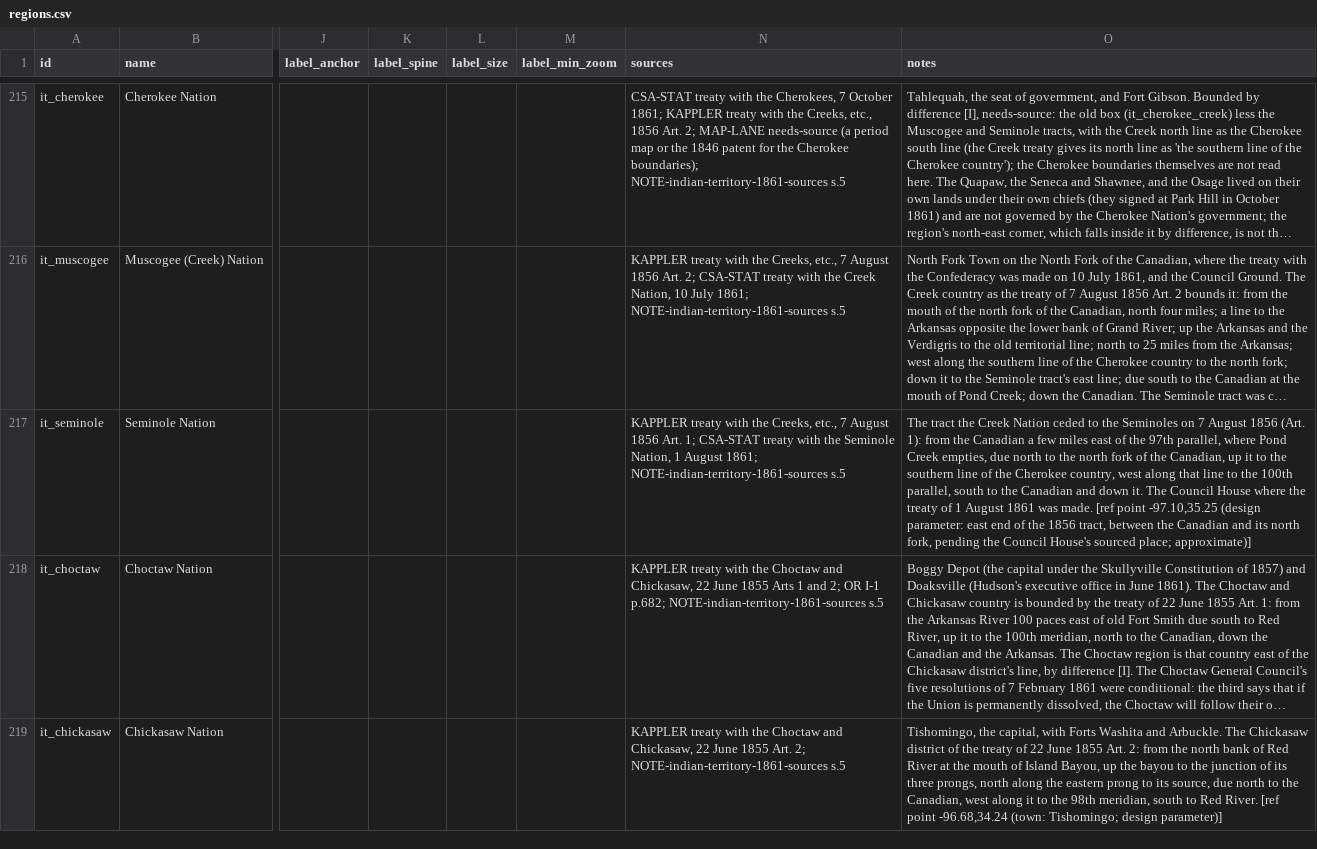
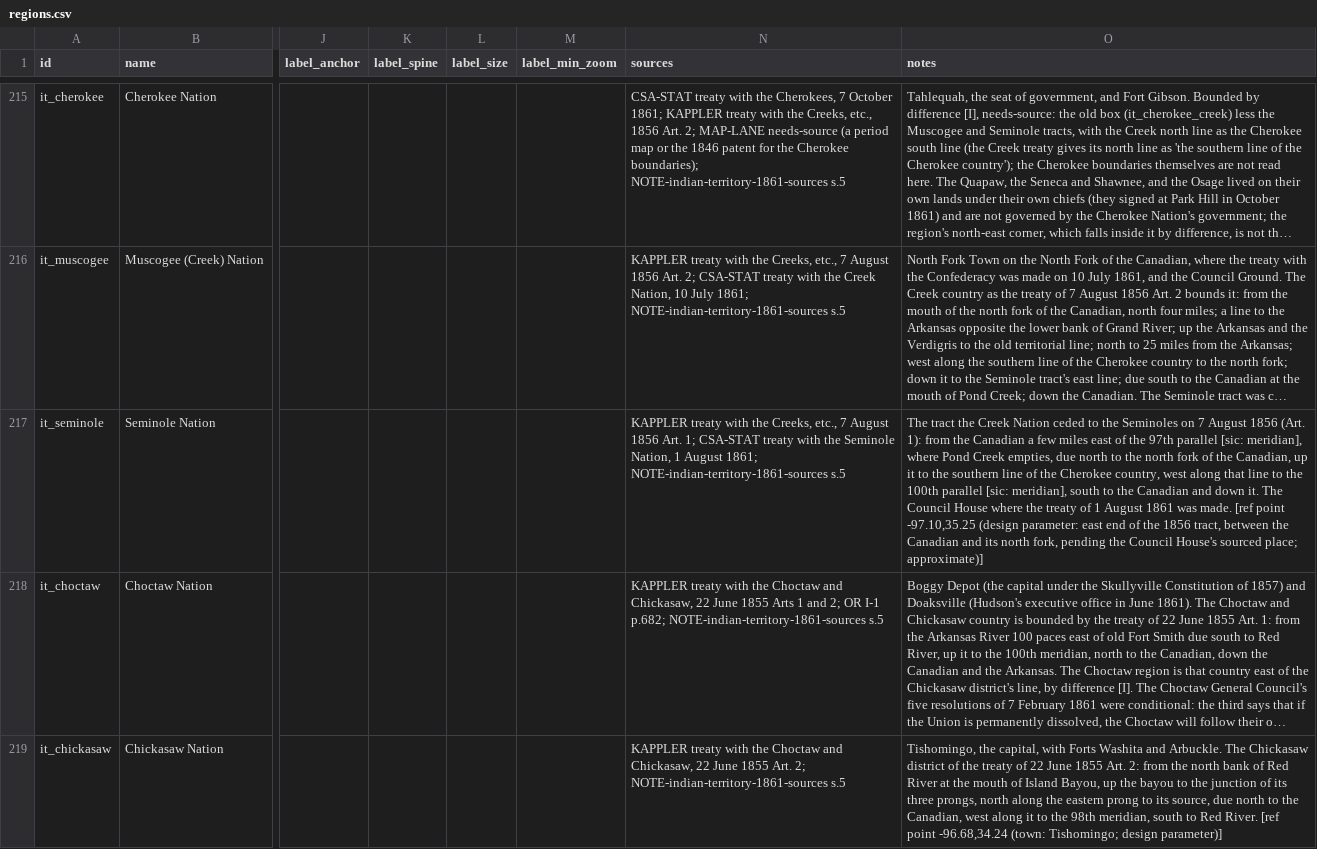
Before and after one commit to horkesh/Mandate, a CSV file: packs/union-1861/source/world/regions.csv, drawn as a sheet; only a part is shown, gaps mark what is left out; long unchanged cells end in …; the diff names each change by its address in the sheet, - before the commit and + after, or states it on an @@ line.

```diff
--- a/packs/union-1861/source/world/regions.csv
+++ b/packs/union-1861/source/world/regions.csv
-O217 (notes): …the 97th parallel, where Pond Creek empties, due north to the north fork of the Canadian, up it to the southern line of the Cherokee country, west along that line to the 100th parallel, south to…
+O217 (notes): …the 97th parallel [sic: meridian], where Pond Creek empties, due north to the north fork of the Canadian, up it to the southern line of the Cherokee country, west along that line to the 100th parallel [sic: meridian], south to…
```
Also changed, not shown: 1 other file.
